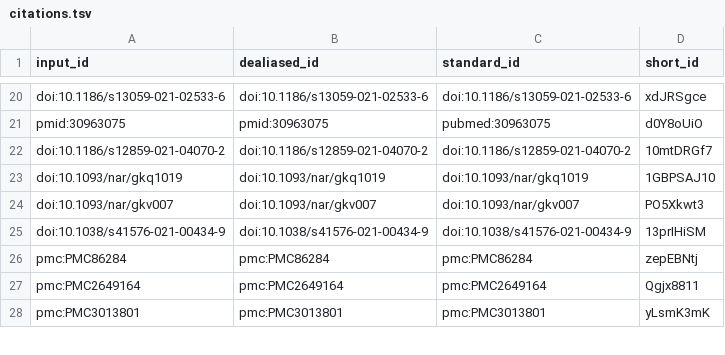
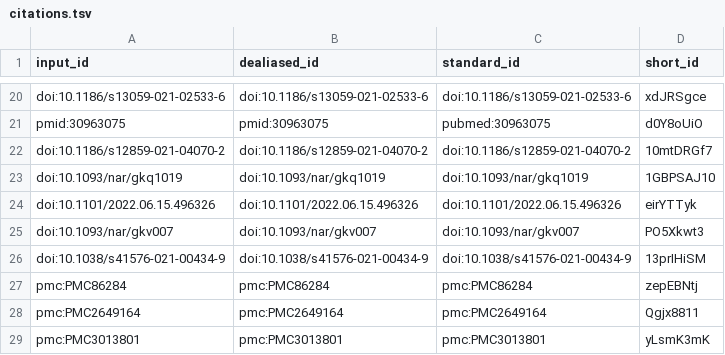
Before and after one commit to greenelab/linear_models_manuscript, a TSV file: citations.tsv, drawn as a sheet; only a part is shown, gaps mark what is left out; the diff names each change by its address in the sheet, - before the commit and + after, or states it on an @@ line.

```diff
--- a/citations.tsv
+++ b/citations.tsv
+row 24: doi:10.1101/2022.06.15.496326 | doi:10.1101/2022.06.15.496326 | doi:10.1101/2022.06.15.496326 | eirYTTyk
```
Also changed, not shown: 7 other files.
